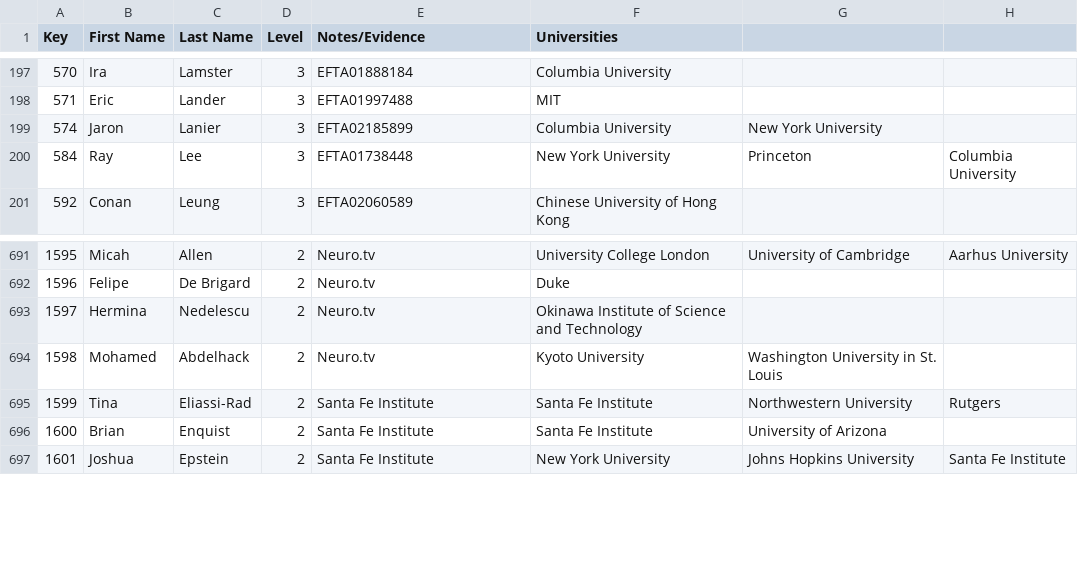
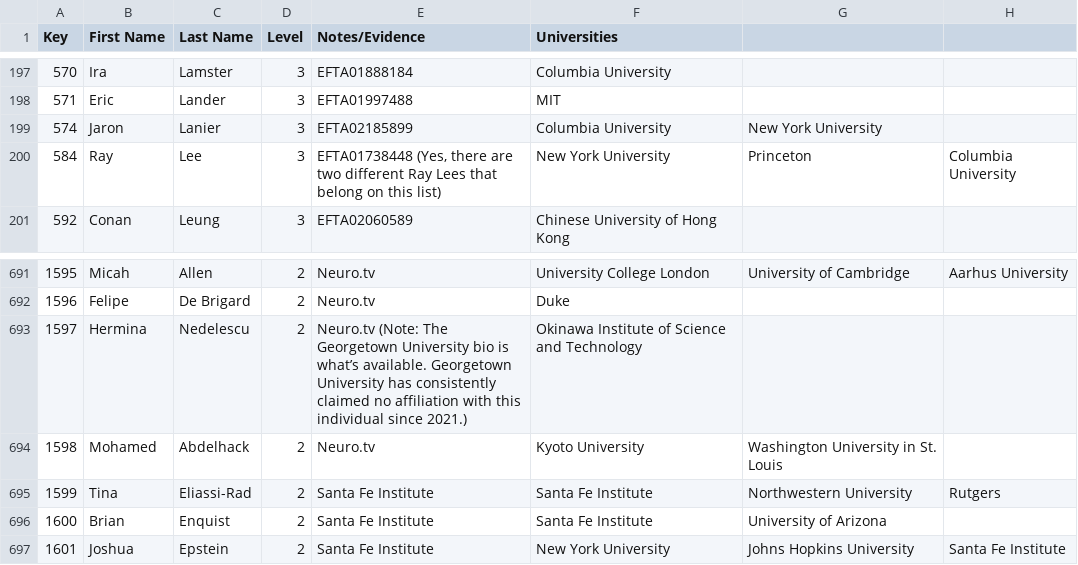
Before and after one commit to Ringy-Bell/Epstein_Universities, a CSV file: data/conn_profs_ai.csv, drawn as a sheet; only a part is shown, gaps mark what is left out; the diff covers the shown part only; the diff names each change by its address in the sheet, - before the commit and + after, or states it on an @@ line.

```diff
--- a/data/conn_profs_ai.csv
+++ b/data/conn_profs_ai.csv
-E200 (Notes/Evidence): EFTA01738448
+E200 (Notes/Evidence): EFTA01738448 (Yes, there are two different Ray Lees that belong on this list)
-E693 (Notes/Evidence): Neuro.tv
+E693 (Notes/Evidence): Neuro.tv (Note: The Georgetown University bio is what’s available. Georgetown University has consistently claimed no affiliation with this individual since 2021.)
```
Also changed, not shown: 57 added rows elsewhere in this file, data/people_metadata.csv.
